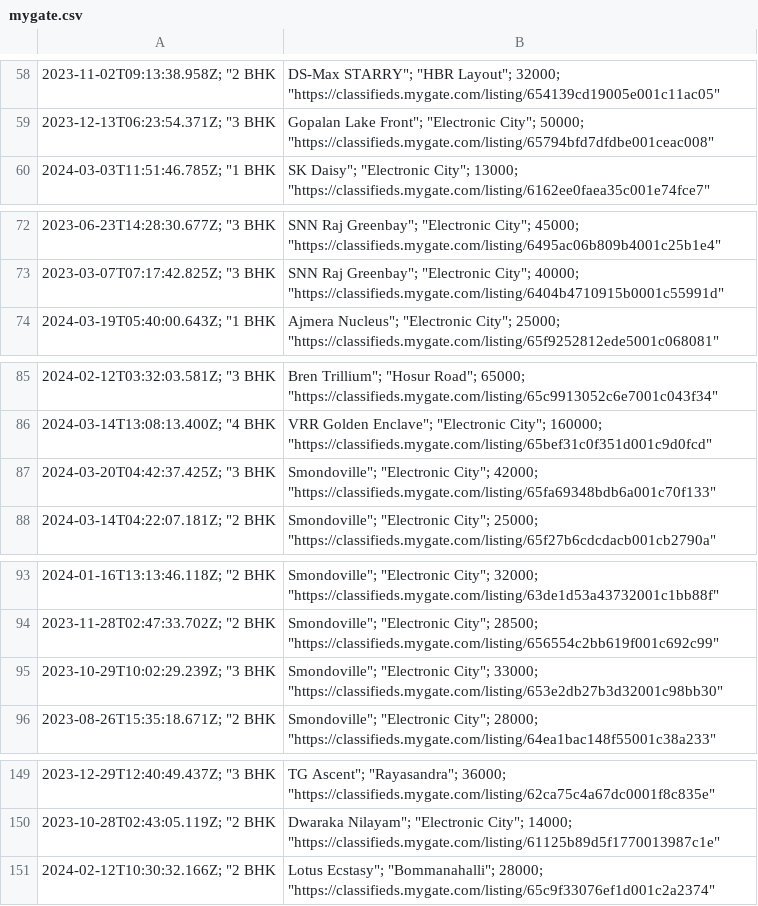
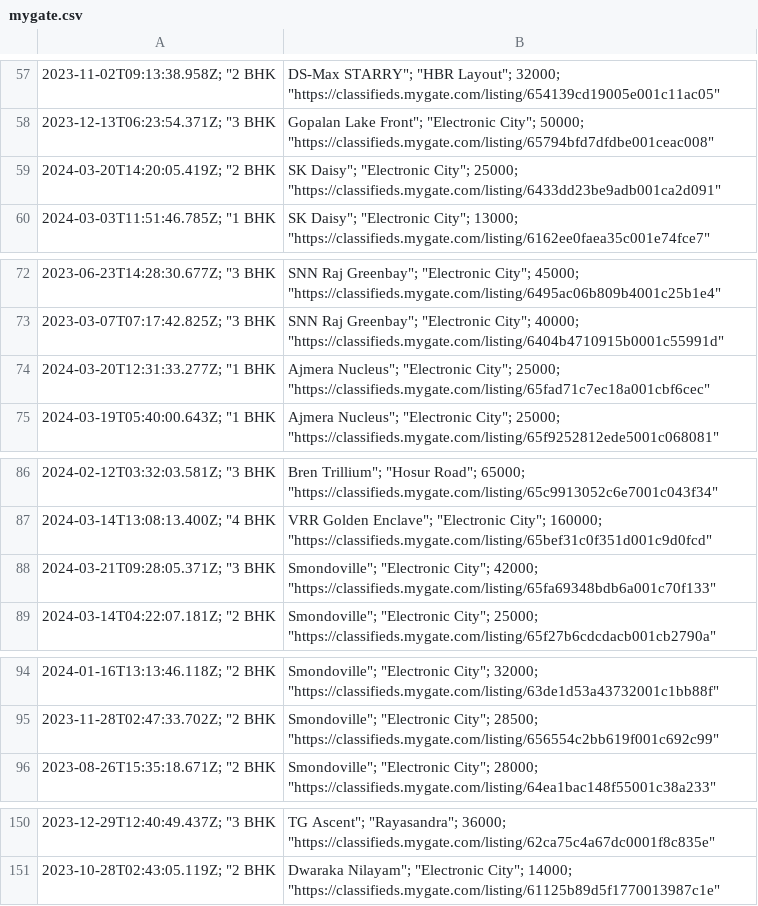
Before and after one commit to KShivendu/blr-societies, a CSV file: data/mygate.csv, drawn as a sheet; only a part is shown, gaps mark what is left out; removed rows and columns are numbered as before the commit, all else as after; the diff covers the shown part only; the diff names each change by its address in the sheet, - before the commit and + after, or states it on an @@ line.

```diff
--- a/data/mygate.csv
+++ b/data/mygate.csv
+row 59: 2024-03-20T14:20:05.419Z; "2 BHK | SK Daisy"; "Electronic City"; 25000; "https://classifieds.mygate.com/listing/6433dd23be9adb001ca2d091"
+row 74: 2024-03-20T12:31:33.277Z; "1 BHK | Ajmera Nucleus"; "Electronic City"; 25000; "https://classifieds.mygate.com/listing/65fad71c7ec18a001cbf6cec"
-A88: 2024-03-20T04:42:37.425Z; "3 BHK
+A88: 2024-03-21T09:28:05.371Z; "3 BHK
-row 95: 2023-10-29T10:02:29.239Z; "3 BHK | Smondoville"; "Electronic City"; 33000; "https://classifieds.mygate.com/listing/653e2db27b3d32001c98bb30"
-row 151: 2024-02-12T10:30:32.166Z; "2 BHK | Lotus Ecstasy"; "Bommanahalli"; 28000; "https://classifieds.mygate.com/listing/65c9f33076ef1d001c2a2374"
```
Also changed, not shown: 3 added rows, 3 removed rows and 4 edited cells elsewhere in this file.
